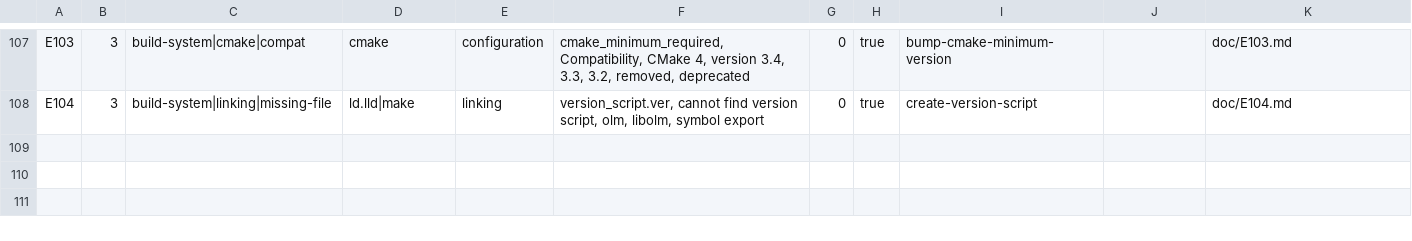
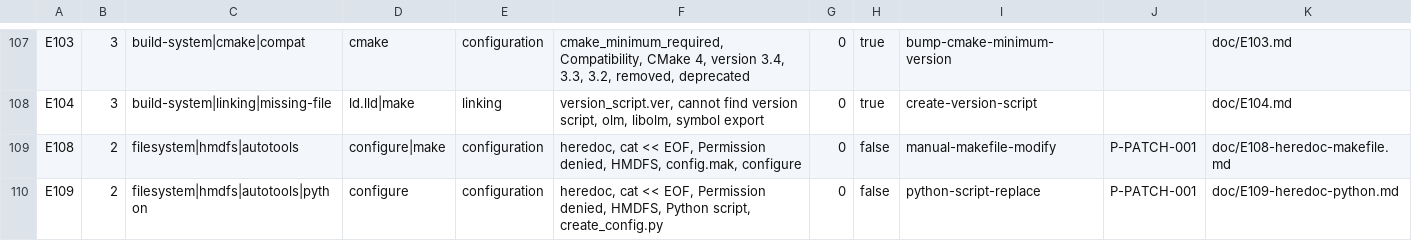
Before and after one commit to wsmile-xiao/build_in_harmonyos, a TSV file: knowledge/graph/index.tsv, drawn as a sheet; only a part is shown, gaps mark what is left out.

Commit message:
feat: x264 鸿蒙适配 + HMDFS heredoc 替代方案（E108/E109）
   ## 变更内容

   ### x264 编译成果
   - 新增 x264 master 版本编译成果
     - 静态库 libx264.a (1.5MB，含 8-bit 和 10-bit 模块)
     - 可执行文件 x264 (222KB)
     - 无外部依赖，只需 musl libc

   ### 知识图谱更新
   - **E108**: 手动修改 Makefile 绕过 heredoc 限制（备用方案）
   - **E109**: Python 替代脚本绕过 heredoc 限制（推荐方案 ⭐）

   ### 关键发现
   - HMDFS 不支持 `cat << EOF` (heredoc) 语法
   - Python 文件写入操作不受此限制
   - 可作为通用解决方案适配所有 autotools 项目

   ## 编译状态
   - 状态: `built`
   - 质量门禁: G1-G3 ✅ PASS, G4 ⚠️ PARTIAL (缺少软件级 README)
   - G0 干净构建: ⚠️ SKIP (heredoc 限制无法通过标准 configure)

   ## 依赖分析
   x264 无外部依赖，可直接使用：
   - 只需 musl libc（系统已提供）
   - ffmpeg 等软件可静态链接 libx264.a 获得 H.264 编码能力

   ## 文件清单
   - `archives/x/x264/master/manifest.yaml`
   - `archives/x/x264/master/notes.md`
   - `archives/x/x264/master/patches/0001-Makefile.patch`
   - `knowledge/doc/E108-heredoc-makefile.md`
   - `knowledge/doc/E109-heredoc-python.md`
   - `knowledge/graph/draft/E108-heredoc-makefile.kv`
   - `knowledge/graph/draft/E109-heredoc-python.kv`
   - `knowledge/graph/index.tsv` (新增 E108、E109 条目)

```diff
--- a/knowledge/graph/index.tsv
+++ b/knowledge/graph/index.tsv
@@ -108 +108,3 @@ E103	3	build-system|cmake|compat	cmake	configuration	cmake_minimum_required, Com
 E104	3	build-system|linking|missing-file	ld.lld|make	linking	version_script.ver, cannot find version script, olm, libolm, symbol export	0	true	create-version-script		doc/E104.md
+E108	2	filesystem|hmdfs|autotools	configure|make	configuration	heredoc, cat << EOF, Permission denied, HMDFS, config.mak, configure	0	false	manual-makefile-modify	P-PATCH-001	doc/E108-heredoc-makefile.md
+E109	2	filesystem|hmdfs|autotools|python	configure	configuration	heredoc, cat << EOF, Permission denied, HMDFS, Python script, create_config.py	0	false	python-script-replace	P-PATCH-001	doc/E109-heredoc-python.md
```
Also changed, not shown: 7 other files.
